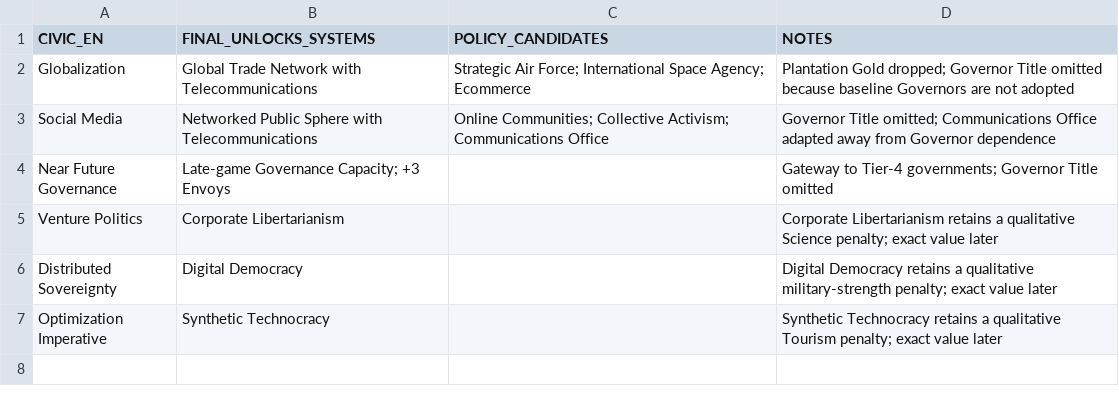
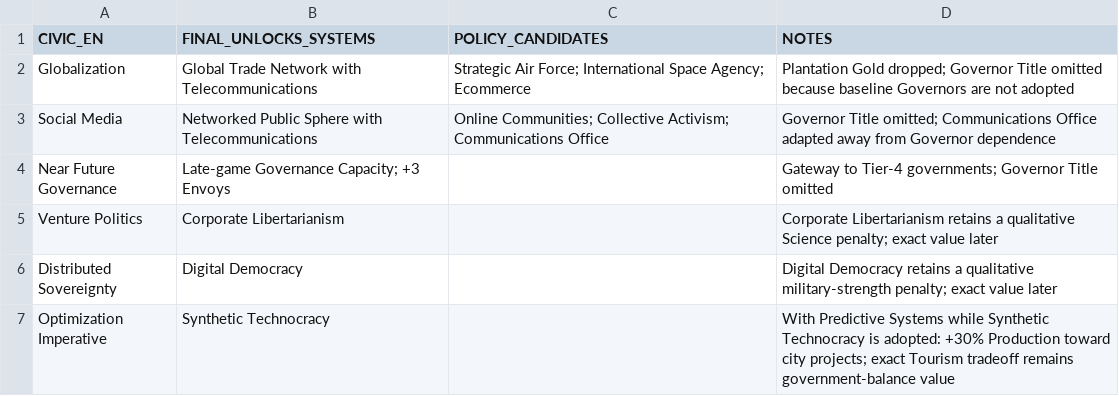
Before and after one commit to physical-geogrpahy-forever/academic_food_chain, a CSV file: civics_reference/civic_unlock_summary_information_v1_part_a.csv, drawn as a sheet.

Commit message:
Finalize Optimization Imperative project bonus

```diff
--- a/civics_reference/civic_unlock_summary_information_v1_part_a.csv
+++ b/civics_reference/civic_unlock_summary_information_v1_part_a.csv
@@ -6,2 +6,2 @@
 "Distributed Sovereignty","Digital Democracy","","Digital Democracy retains a qualitative military-strength penalty; exact value later"
-"Optimization Imperative","Synthetic Technocracy","","Synthetic Technocracy retains a qualitative Tourism penalty; exact value later"
+"Optimization Imperative","Synthetic Technocracy","","With Predictive Systems while Synthetic Technocracy is adopted: +30% Production toward city projects; exact Tourism tradeoff remains government-balance value"
```
